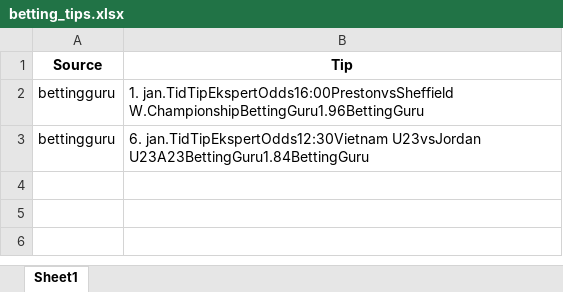
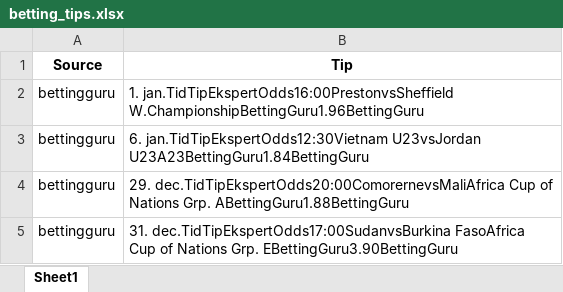
Before and after one commit to mahmad789/alerts, an Excel workbook: betting_tips.xlsx, sheet Sheet1, drawn as a sheet; values as stored, in another font and other column widths than the file's, no borders; the diff names each change by its address in the sheet, - before the commit and + after, or states it on an @@ line.

```diff
--- a/betting_tips.xlsx (sheet Sheet1)
+++ b/betting_tips.xlsx (sheet Sheet1)
+row 4: bettingguru | 29. dec.TidTipEkspertOdds20:00ComorernevsMaliAfrica Cup of Nations Grp. ABettingGuru1.88BettingGuru
+row 5: bettingguru | 31. dec.TidTipEkspertOdds17:00SudanvsBurkina FasoAfrica Cup of Nations Grp. EBettingGuru3.90BettingGuru
```
